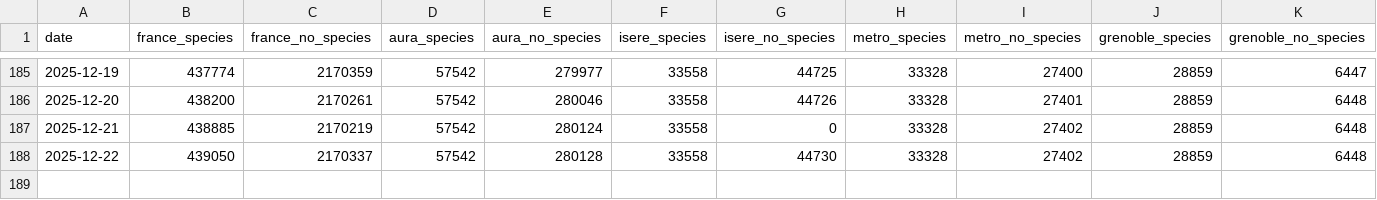
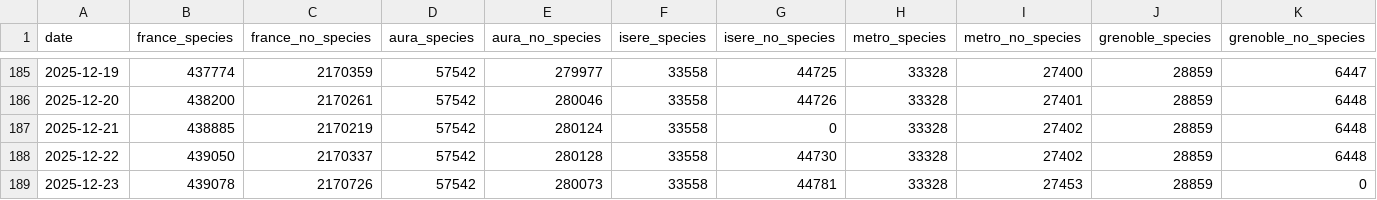
Before and after one commit to Binnette/osm-tree-stats, a CSV file: trees_data.csv, drawn as a sheet; only a part is shown, gaps mark what is left out; rows hold the shown columns only; the diff names each change by its address in the sheet, - before the commit and + after, or states it on an @@ line.

```diff
--- a/trees_data.csv
+++ b/trees_data.csv
+row 189: 2025-12-23 | 439078 | 2170726 | 57542 | 280073 | 33558 | 44781 | 33328 | 27453 | 28859 | 0
```
Also changed, not shown: 23 other files.
